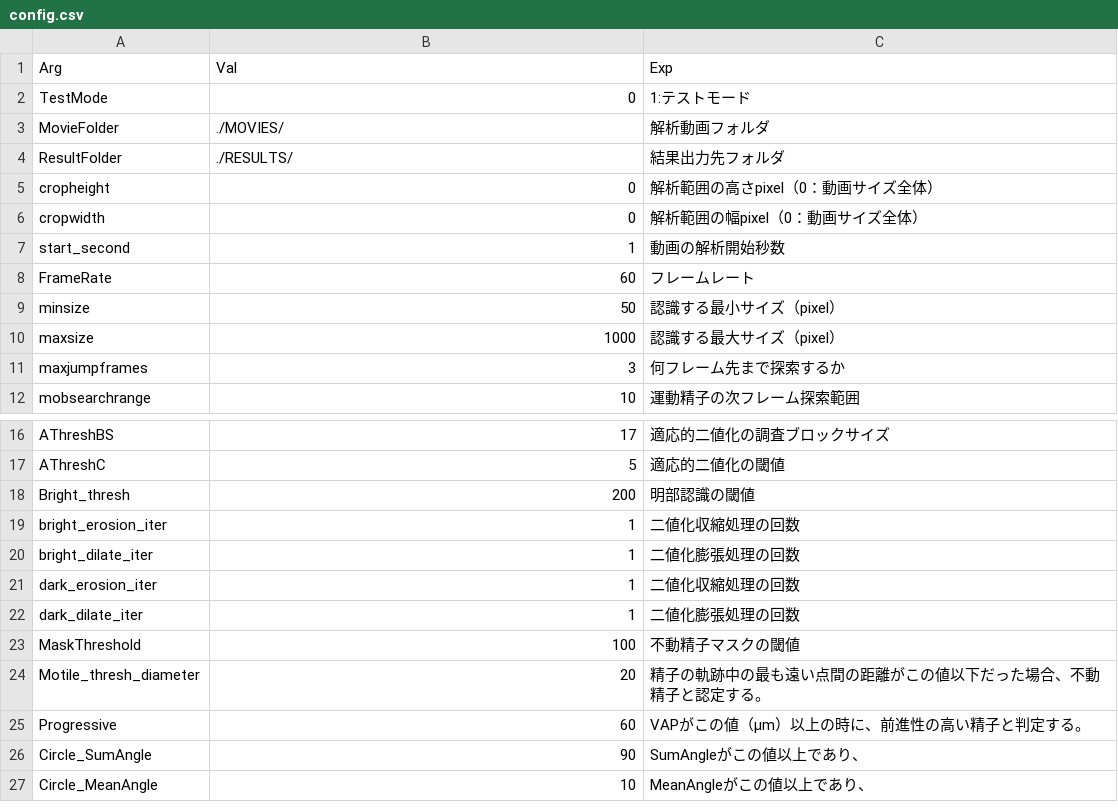
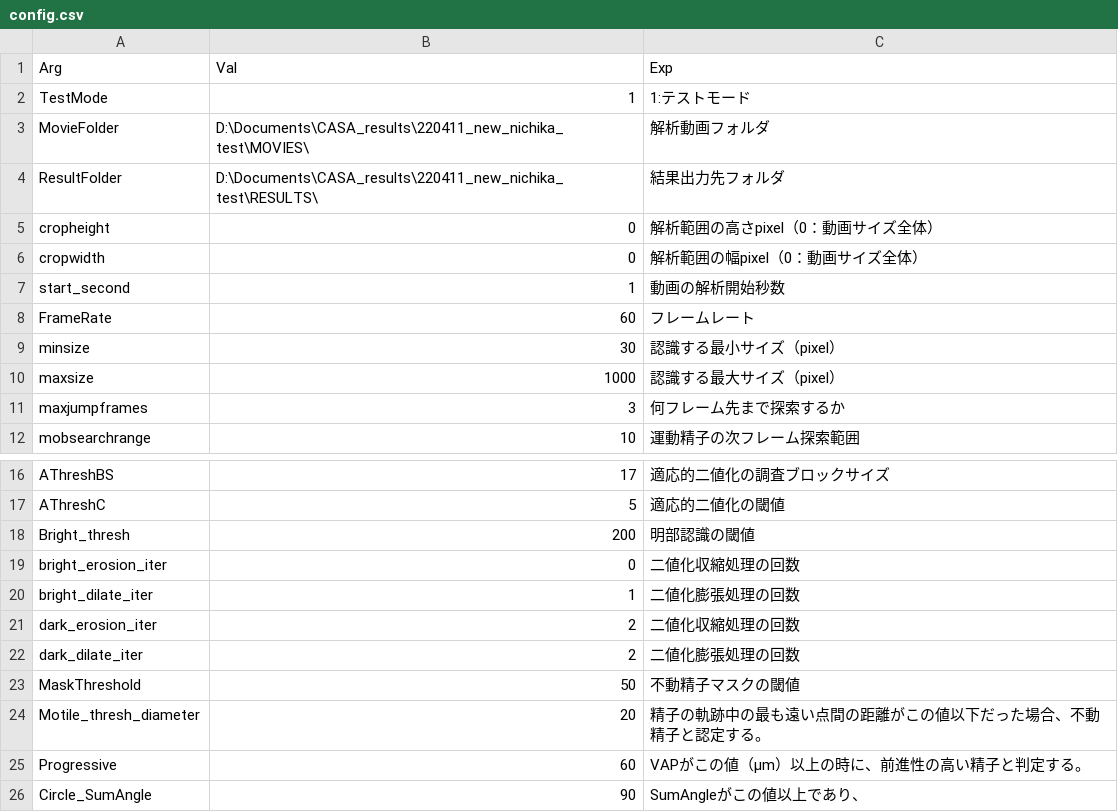
Before and after one commit to YoichiroHOSHINO/sperm_motility_analyzer, a CSV file: config.csv, drawn as a sheet; only a part is shown, gaps mark what is left out; the shorter side is filled out with more unchanged rows.

```diff
--- a/config.csv
+++ b/config.csv
@@ -1,5 +1,5 @@
 Arg,Val,Exp
-TestMode,0,1:テストモード
-MovieFolder,./MOVIES/,解析動画フォルダ
-ResultFolder,./RESULTS/,結果出力先フォルダ
+TestMode,1,1:テストモード
+MovieFolder,D:\Documents\CASA_results\220411_new_nichika_test\MOVIES\,解析動画フォルダ
+ResultFolder,D:\Documents\CASA_results\220411_new_nichika_test\RESULTS\,結果出力先フォルダ
 cropheight,0,解析範囲の高さpixel（0：動画サイズ全体）
@@ -8,3 +8,3 @@ start_second,1,動画の解析開始秒数
 FrameRate,60,フレームレート
-minsize,50,認識する最小サイズ（pixel）
+minsize,30,認識する最小サイズ（pixel）
 maxsize,1000,認識する最大サイズ（pixel）
@@ -18,7 +18,7 @@ AThreshC,5,適応的二値化の閾値
 Bright_thresh,200,明部認識の閾値
-bright_erosion_iter,1,二値化収縮処理の回数
+bright_erosion_iter,0,二値化収縮処理の回数
 bright_dilate_iter,1,二値化膨張処理の回数
-dark_erosion_iter,1,二値化収縮処理の回数
-dark_dilate_iter,1,二値化膨張処理の回数
-MaskThreshold,100,不動精子マスクの閾値
+dark_erosion_iter,2,二値化収縮処理の回数
+dark_dilate_iter,2,二値化膨張処理の回数
+MaskThreshold,50,不動精子マスクの閾値
 Motile_thresh_diameter,20,精子の軌跡中の最も遠い点間の距離がこの値以下だった場合、不動精子と認定する。
```
Also changed, not shown: 2 other files.
